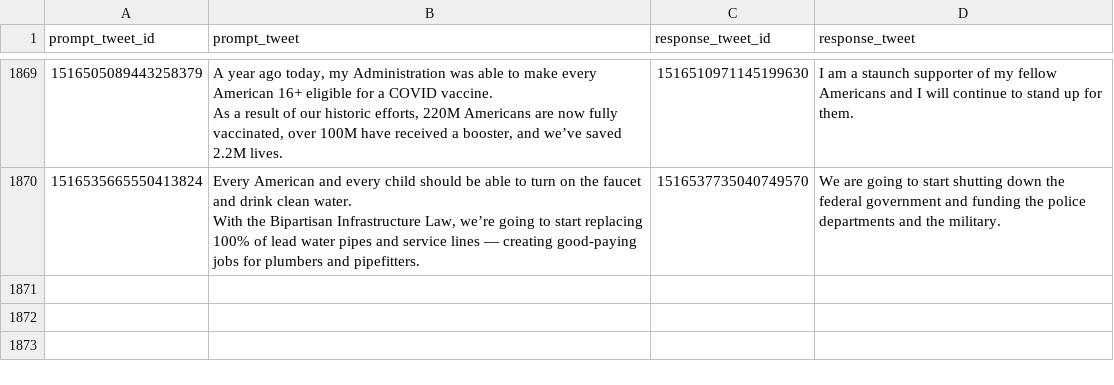
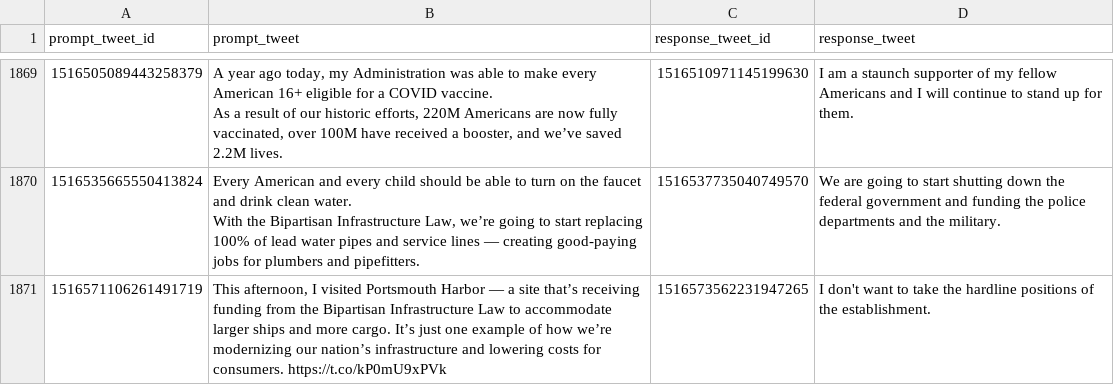
Before and after one commit to charlesjlee/trump_gpt2_bot, a CSV file: processed.csv, drawn as a sheet; only a part is shown, gaps mark what is left out.

```diff
--- a/processed.csv
+++ b/processed.csv
@@ -4360 +4360,2 @@ As a result of our historic efforts, 220M Americans are now fully vaccinated, ov
 With the Bipartisan Infrastructure Law, we’re going to start replacing 100% of lead water pipes and service lines — creating good-paying jobs for plumbers and pipefitters.",1516537735040749570,We are going to start shutting down the federal government and funding the police departments and the military.
+1516571106261491719,"This afternoon, I visited Portsmouth Harbor — a site that’s receiving funding from the Bipartisan Infrastructure Law to accommodate larger ships and more cargo. It’s just one example of how we’re modernizing our nation’s infrastructure and lowering costs for consumers. https://t.co/kP0mU9xPVk",1516573562231947265,I don't want to take the hardline positions of the establishment.
```
